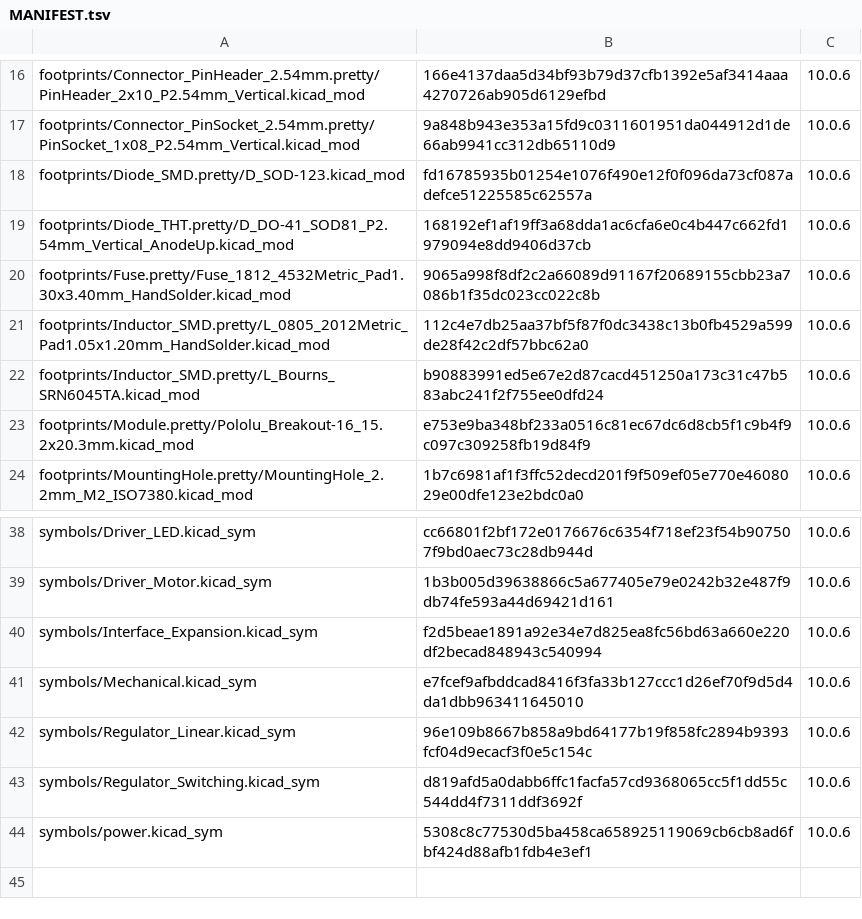
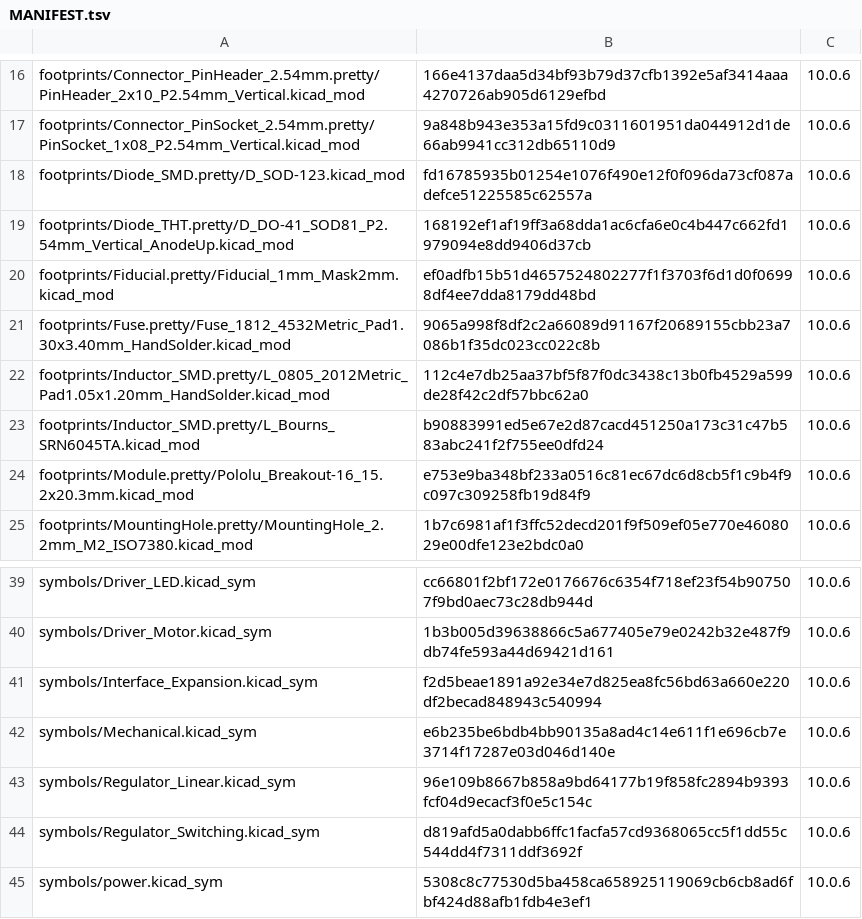
Before and after one commit to laurigates/mcu-tinkering-lab, a TSV file: tools/kicad/lib/kicad-stock/MANIFEST.tsv, drawn as a sheet; only a part is shown, gaps mark what is left out.

```diff
--- a/tools/kicad/lib/kicad-stock/MANIFEST.tsv
+++ b/tools/kicad/lib/kicad-stock/MANIFEST.tsv
@@ -19,2 +19,3 @@ footprints/Diode_SMD.pretty/D_SOD-123.kicad_mod	fd16785935b01254e1076f490e12f0f0
 footprints/Diode_THT.pretty/D_DO-41_SOD81_P2.54mm_Vertical_AnodeUp.kicad_mod	168192ef1af19ff3a68dda1ac6cfa6e0c4b447c662fd1979094e8dd9406d37cb	10.0.6
+footprints/Fiducial.pretty/Fiducial_1mm_Mask2mm.kicad_mod	ef0adfb15b51d4657524802277f1f3703f6d1d0f06998df4ee7dda8179dd48bd	10.0.6
 footprints/Fuse.pretty/Fuse_1812_4532Metric_Pad1.30x3.40mm_HandSolder.kicad_mod	9065a998f8df2c2a66089d91167f20689155cbb23a7086b1f35dc023cc022c8b	10.0.6
@@ -40,3 +41,3 @@ symbols/Driver_Motor.kicad_sym	1b3b005d39638866c5a677405e79e0242b32e487f9db74fe5
 symbols/Interface_Expansion.kicad_sym	f2d5beae1891a92e34e7d825ea8fc56bd63a660e220df2becad848943c540994	10.0.6
-symbols/Mechanical.kicad_sym	e7fcef9afbddcad8416f3fa33b127ccc1d26ef70f9d5d4da1dbb963411645010	10.0.6
+symbols/Mechanical.kicad_sym	e6b235be6bdb4bb90135a8ad4c14e611f1e696cb7e3714f17287e03d046d140e	10.0.6
 symbols/Regulator_Linear.kicad_sym	96e109b8667b858a9bd64177b19f858fc2894b9393fcf04d9ecacf3f0e5c154c	10.0.6
```
Also changed, not shown: 20 other files.
